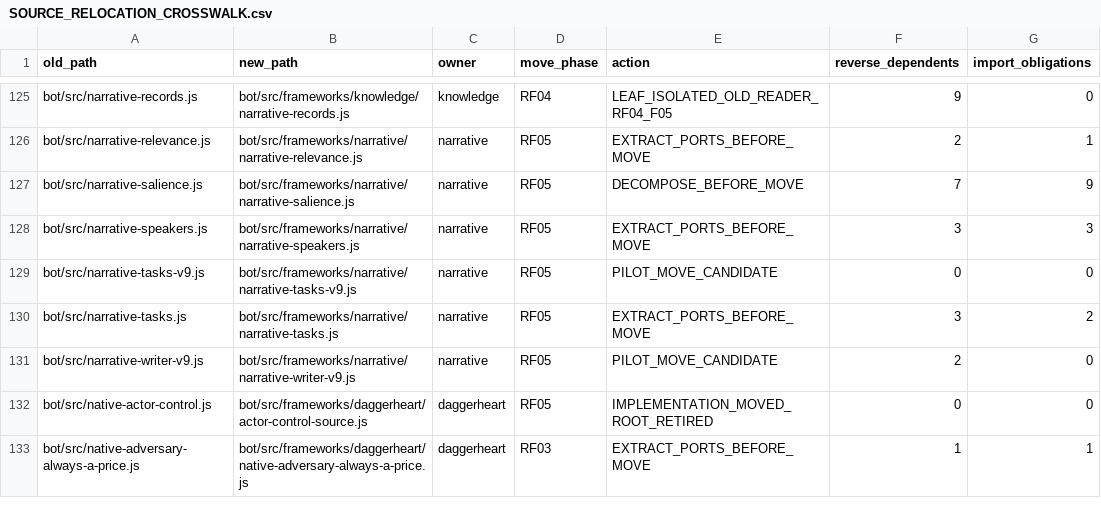
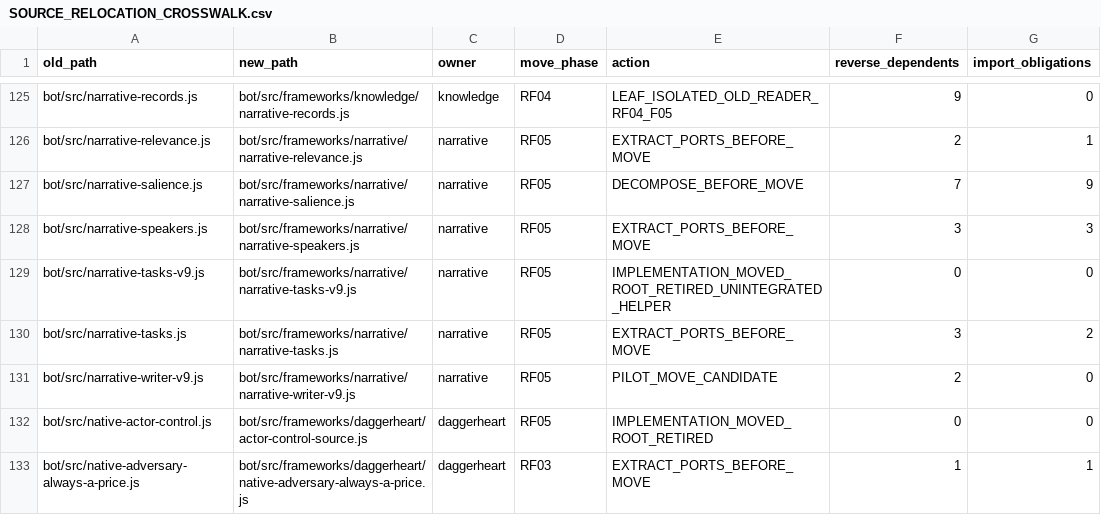
Before and after one commit to KeshireTheChaotic/Veiled_City, a CSV file: docs/Implementation_Plans/Framework_Refactor/SOURCE_RELOCATION_CROSSWALK.csv, drawn as a sheet; only a part is shown, gaps mark what is left out.

```diff
--- a/docs/Implementation_Plans/Framework_Refactor/SOURCE_RELOCATION_CROSSWALK.csv
+++ b/docs/Implementation_Plans/Framework_Refactor/SOURCE_RELOCATION_CROSSWALK.csv
@@ -128,3 +128,3 @@ old_path,new_path,owner,move_phase,action,reverse_dependents,import_obligations
 "bot/src/narrative-speakers.js","bot/src/frameworks/narrative/narrative-speakers.js","narrative","RF05","EXTRACT_PORTS_BEFORE_MOVE","3","3"
-"bot/src/narrative-tasks-v9.js","bot/src/frameworks/narrative/narrative-tasks-v9.js","narrative","RF05","PILOT_MOVE_CANDIDATE","0","0"
+"bot/src/narrative-tasks-v9.js","bot/src/frameworks/narrative/narrative-tasks-v9.js","narrative","RF05","IMPLEMENTATION_MOVED_ROOT_RETIRED_UNINTEGRATED_HELPER","0","0"
 "bot/src/narrative-tasks.js","bot/src/frameworks/narrative/narrative-tasks.js","narrative","RF05","EXTRACT_PORTS_BEFORE_MOVE","3","2"
```
Also changed, not shown: 7 other files.
